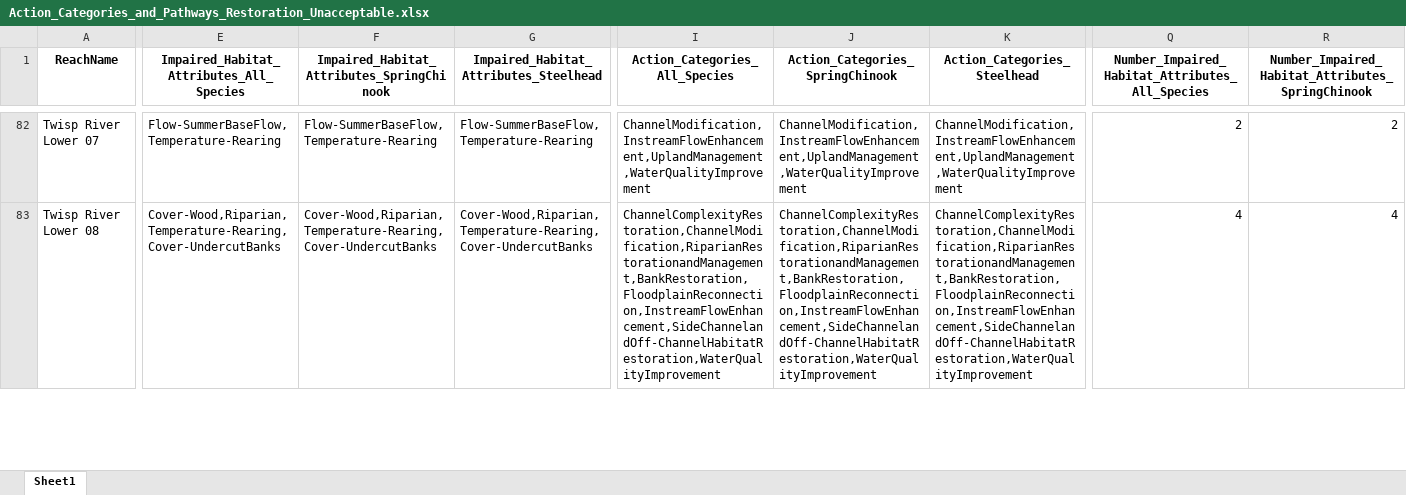
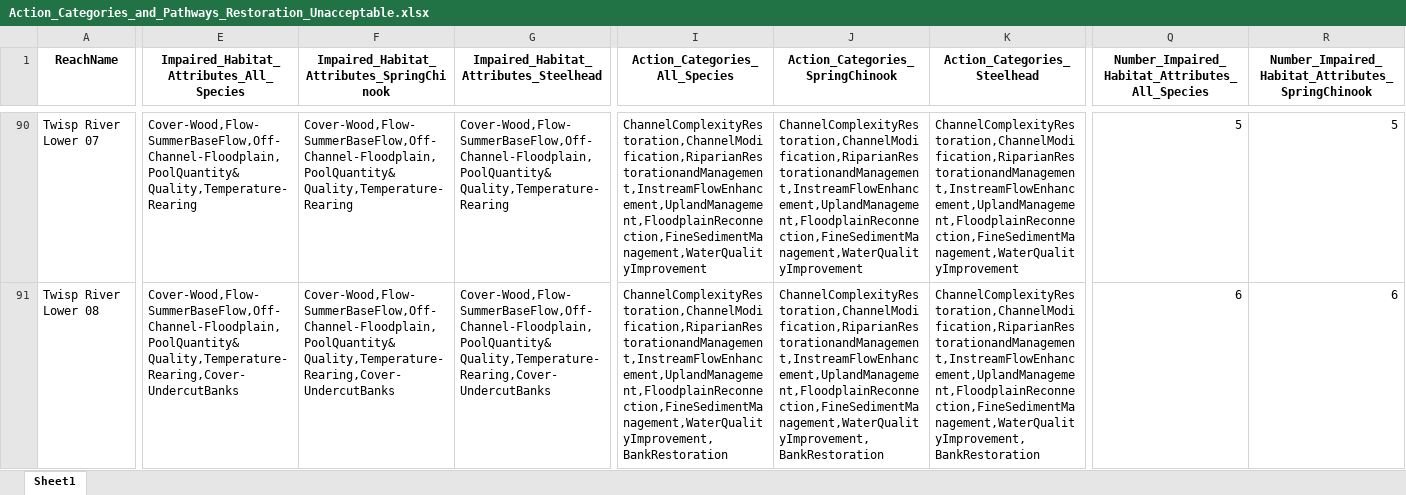
Before and after one commit to Upper-Columbia-Salmon-Recovery-Board/Prioritization_Step2_Data_R_Project, an Excel workbook: Output/Action_Categories_and_Pathways_Restoration_Unacceptable.xlsx, sheet Sheet1, drawn as a sheet; only a part is shown, gaps mark what is left out; values as stored, in another font and other column widths than the file's, no borders; addresses are those after the commit; the diff covers the shown part only; the diff names each change by its address in the sheet, - before the commit and + after, or states it on an @@ line.

```diff
--- a/Output/Action_Categories_and_Pathways_Restoration_Unacceptable.xlsx (sheet Sheet1)
+++ b/Output/Action_Categories_and_Pathways_Restoration_Unacceptable.xlsx (sheet Sheet1)
-E90: Flow-SummerBaseFlow,Temperature-Rearing
+E90: Cover-Wood,Flow-SummerBaseFlow,Off-Channel-Floodplain,PoolQuantity&Quality,Temperature-Rearing
-F90: Flow-SummerBaseFlow,Temperature-Rearing
+F90: Cover-Wood,Flow-SummerBaseFlow,Off-Channel-Floodplain,PoolQuantity&Quality,Temperature-Rearing
-G90: Flow-SummerBaseFlow,Temperature-Rearing
+G90: Cover-Wood,Flow-SummerBaseFlow,Off-Channel-Floodplain,PoolQuantity&Quality,Temperature-Rearing
-I90 (Action_Categories_All_Species): ChannelModification,InstreamFlowEnhancement,UplandManagement,WaterQualityImprovement
+I90 (Action_Categories_All_Species): ChannelComplexityRestoration,ChannelModification,RiparianRestorationandManagement,InstreamFlowEnhancement,UplandManagement,FloodplainReconnection,FineSedimentManagement,WaterQualityImprovement
-J90 (Action_Categories_SpringChinook): ChannelModification,InstreamFlowEnhancement,UplandManagement,WaterQualityImprovement
+J90 (Action_Categories_SpringChinook): ChannelComplexityRestoration,ChannelModification,RiparianRestorationandManagement,InstreamFlowEnhancement,UplandManagement,FloodplainReconnection,FineSedimentManagement,WaterQualityImprovement
-K90 (Action_Categories_Steelhead): ChannelModification,InstreamFlowEnhancement,UplandManagement,WaterQualityImprovement
+K90 (Action_Categories_Steelhead): ChannelComplexityRestoration,ChannelModification,RiparianRestorationandManagement,InstreamFlowEnhancement,UplandManagement,FloodplainReconnection,FineSedimentManagement,WaterQualityImprovement
-Q90: 2
+Q90: 5
-R90: 2
+R90: 5
-E91: Cover-Wood,Riparian,Temperature-Rearing,Cover-UndercutBanks
+E91: Cover-Wood,Flow-SummerBaseFlow,Off-Channel-Floodplain,PoolQuantity&Quality,Temperature-Rearing,Cover-UndercutBanks
-F91: Cover-Wood,Riparian,Temperature-Rearing,Cover-UndercutBanks
+F91: Cover-Wood,Flow-SummerBaseFlow,Off-Channel-Floodplain,PoolQuantity&Quality,Temperature-Rearing,Cover-UndercutBanks
-G91: Cover-Wood,Riparian,Temperature-Rearing,Cover-UndercutBanks
+G91: Cover-Wood,Flow-SummerBaseFlow,Off-Channel-Floodplain,PoolQuantity&Quality,Temperature-Rearing,Cover-UndercutBanks
-I91 (Action_Categories_All_Species): ChannelComplexityRestoration,ChannelModification,RiparianRestorationandManagement,BankRestoration,FloodplainReconnection,InstreamFlowEnhancement,SideChannelandOff-ChannelHabitatRestoration,WaterQualityImprovement
+I91 (Action_Categories_All_Species): ChannelComplexityRestoration,ChannelModification,RiparianRestorationandManagement,InstreamFlowEnhancement,UplandManagement,FloodplainReconnection,FineSedimentManagement,WaterQualityImprovement,BankRestoration
-J91 (Action_Categories_SpringChinook): ChannelComplexityRestoration,ChannelModification,RiparianRestorationandManagement,BankRestoration,FloodplainReconnection,InstreamFlowEnhancement,SideChannelandOff-ChannelHabitatRestoration,WaterQualityImprovement
+J91 (Action_Categories_SpringChinook): ChannelComplexityRestoration,ChannelModification,RiparianRestorationandManagement,InstreamFlowEnhancement,UplandManagement,FloodplainReconnection,FineSedimentManagement,WaterQualityImprovement,BankRestoration
-K91 (Action_Categories_Steelhead): ChannelComplexityRestoration,ChannelModification,RiparianRestorationandManagement,BankRestoration,FloodplainReconnection,InstreamFlowEnhancement,SideChannelandOff-ChannelHabitatRestoration,WaterQualityImprovement
+K91 (Action_Categories_Steelhead): ChannelComplexityRestoration,ChannelModification,RiparianRestorationandManagement,InstreamFlowEnhancement,UplandManagement,FloodplainReconnection,FineSedimentManagement,WaterQualityImprovement,BankRestoration
-Q91: 4
+Q91: 6
-R91: 4
+R91: 6
```
Also changed, not shown: 18 added rows, 5 removed rows and 345 edited cells elsewhere in this sheet, Data/Habitat_Data/Habitat_Data_Raw.xlsx, Output/Action_Categories_and_Pathways_Restoration_Unacceptable_and_At_Risk.xlsx, 33 other files.
